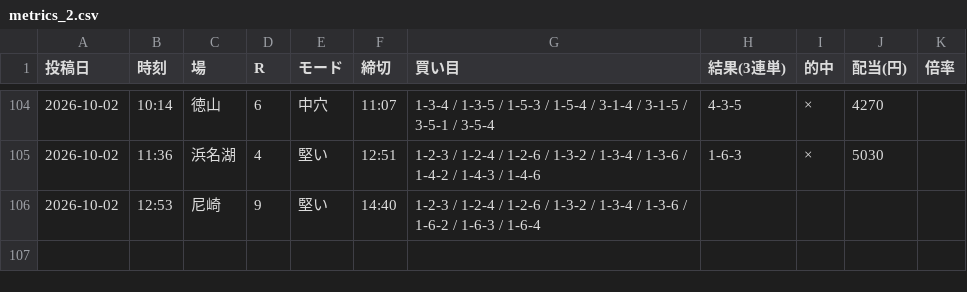
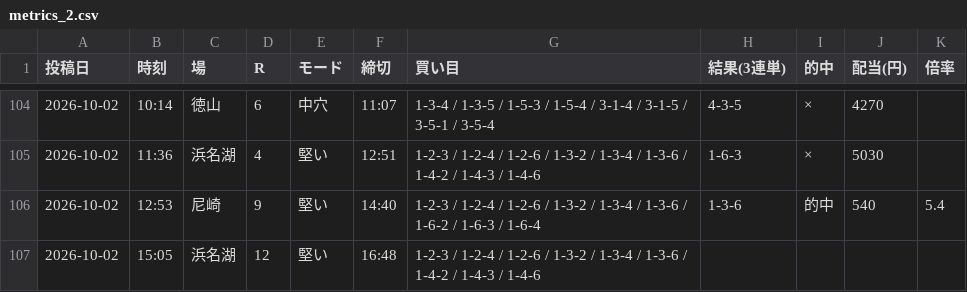
Before and after one commit to Growth37/kyotei-threads-bot, a CSV file: metrics_2.csv, drawn as a sheet; only a part is shown, gaps mark what is left out.

Commit message:
metrics: 2号の的中結果を更新

```diff
--- a/metrics_2.csv
+++ b/metrics_2.csv
@@ -105,2 +105,3 @@
 2026-10-02,11:36,浜名湖,4,堅い,12:51,1-2-3 / 1-2-4 / 1-2-6 / 1-3-2 / 1-3-4 / 1-3-6 / 1-4-2 / 1-4-3 / 1-4-6,1-6-3,×,5030,
-2026-10-02,12:53,尼崎,9,堅い,14:40,1-2-3 / 1-2-4 / 1-2-6 / 1-3-2 / 1-3-4 / 1-3-6 / 1-6-2 / 1-6-3 / 1-6-4,,,,
+2026-10-02,12:53,尼崎,9,堅い,14:40,1-2-3 / 1-2-4 / 1-2-6 / 1-3-2 / 1-3-4 / 1-3-6 / 1-6-2 / 1-6-3 / 1-6-4,1-3-6,的中,540,5.4
+2026-10-02,15:05,浜名湖,12,堅い,16:48,1-2-3 / 1-2-4 / 1-2-6 / 1-3-2 / 1-3-4 / 1-3-6 / 1-4-2 / 1-4-3 / 1-4-6,,,,
```
Also changed, not shown: 1 other file.
